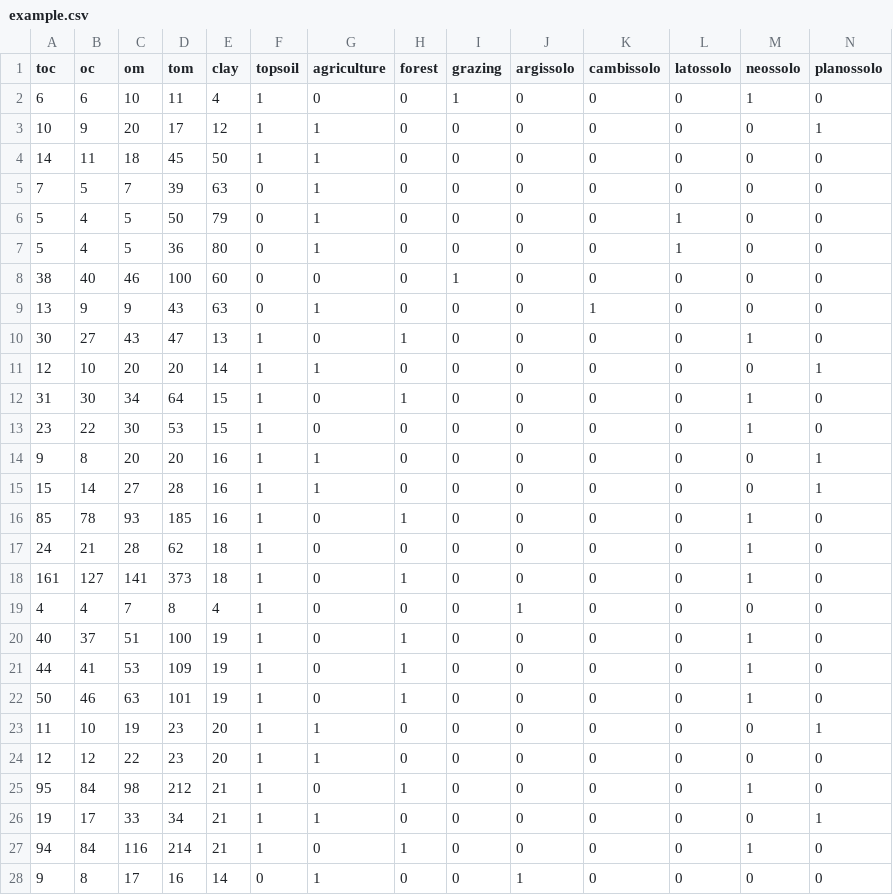
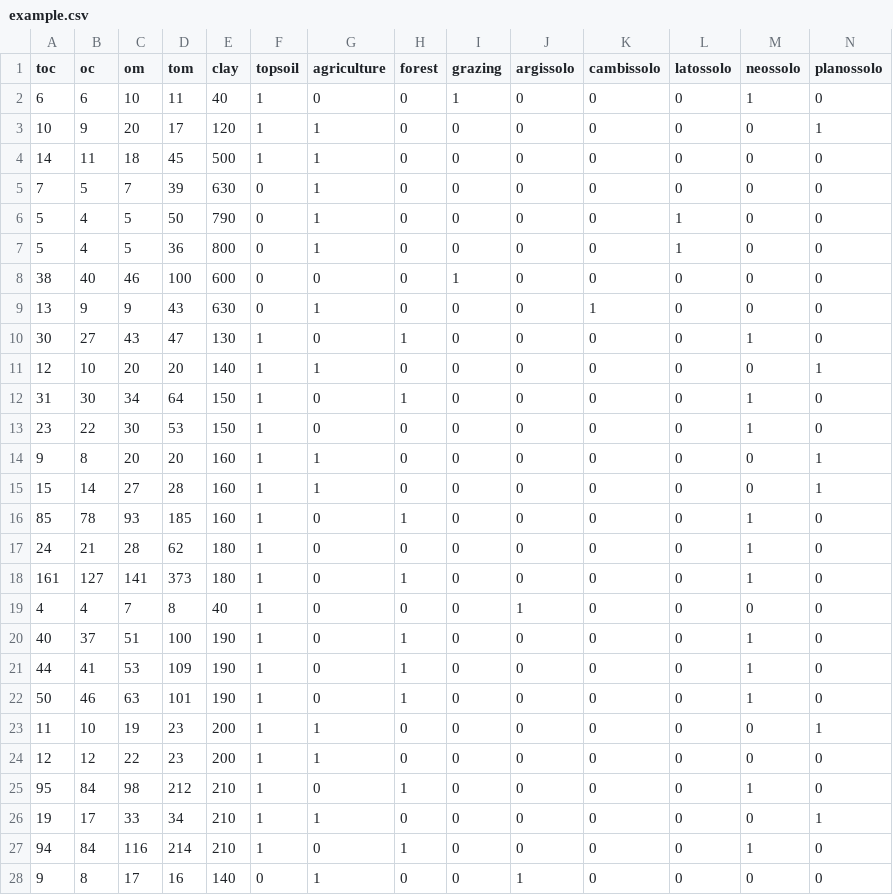
Before and after one commit to samuel-rosa/soc-methods, a CSV file: data/example.csv, drawn as a sheet; only a part is shown; the diff covers the shown part only.

```diff
--- a/data/example.csv
+++ b/data/example.csv
@@ -1,28 +1,28 @@
 "toc","oc","om","tom","clay","topsoil","agriculture","forest","grazing","argissolo","cambissolo","latossolo","neossolo","planossolo"
-6,6,10,11,4,1,0,0,1,0,0,0,1,0
-10,9,20,17,12,1,1,0,0,0,0,0,0,1
-14,11,18,45,50,1,1,0,0,0,0,0,0,0
-7,5,7,39,63,0,1,0,0,0,0,0,0,0
-5,4,5,50,79,0,1,0,0,0,0,1,0,0
-5,4,5,36,80,0,1,0,0,0,0,1,0,0
-38,40,46,100,60,0,0,0,1,0,0,0,0,0
-13,9,9,43,63,0,1,0,0,0,1,0,0,0
-30,27,43,47,13,1,0,1,0,0,0,0,1,0
-12,10,20,20,14,1,1,0,0,0,0,0,0,1
-31,30,34,64,15,1,0,1,0,0,0,0,1,0
-23,22,30,53,15,1,0,0,0,0,0,0,1,0
-9,8,20,20,16,1,1,0,0,0,0,0,0,1
-15,14,27,28,16,1,1,0,0,0,0,0,0,1
-85,78,93,185,16,1,0,1,0,0,0,0,1,0
-24,21,28,62,18,1,0,0,0,0,0,0,1,0
-161,127,141,373,18,1,0,1,0,0,0,0,1,0
-4,4,7,8,4,1,0,0,0,1,0,0,0,0
-40,37,51,100,19,1,0,1,0,0,0,0,1,0
-44,41,53,109,19,1,0,1,0,0,0,0,1,0
-50,46,63,101,19,1,0,1,0,0,0,0,1,0
-11,10,19,23,20,1,1,0,0,0,0,0,0,1
-12,12,22,23,20,1,1,0,0,0,0,0,0,0
-95,84,98,212,21,1,0,1,0,0,0,0,1,0
-19,17,33,34,21,1,1,0,0,0,0,0,0,1
-94,84,116,214,21,1,0,1,0,0,0,0,1,0
-9,8,17,16,14,0,1,0,0,1,0,0,0,0
+6,6,10,11,40,1,0,0,1,0,0,0,1,0
+10,9,20,17,120,1,1,0,0,0,0,0,0,1
+14,11,18,45,500,1,1,0,0,0,0,0,0,0
+7,5,7,39,630,0,1,0,0,0,0,0,0,0
+5,4,5,50,790,0,1,0,0,0,0,1,0,0
+5,4,5,36,800,0,1,0,0,0,0,1,0,0
+38,40,46,100,600,0,0,0,1,0,0,0,0,0
+13,9,9,43,630,0,1,0,0,0,1,0,0,0
+30,27,43,47,130,1,0,1,0,0,0,0,1,0
+12,10,20,20,140,1,1,0,0,0,0,0,0,1
+31,30,34,64,150,1,0,1,0,0,0,0,1,0
+23,22,30,53,150,1,0,0,0,0,0,0,1,0
+9,8,20,20,160,1,1,0,0,0,0,0,0,1
+15,14,27,28,160,1,1,0,0,0,0,0,0,1
+85,78,93,185,160,1,0,1,0,0,0,0,1,0
+24,21,28,62,180,1,0,0,0,0,0,0,1,0
+161,127,141,373,180,1,0,1,0,0,0,0,1,0
+4,4,7,8,40,1,0,0,0,1,0,0,0,0
+40,37,51,100,190,1,0,1,0,0,0,0,1,0
+44,41,53,109,190,1,0,1,0,0,0,0,1,0
+50,46,63,101,190,1,0,1,0,0,0,0,1,0
+11,10,19,23,200,1,1,0,0,0,0,0,0,1
+12,12,22,23,200,1,1,0,0,0,0,0,0,0
+95,84,98,212,210,1,0,1,0,0,0,0,1,0
+19,17,33,34,210,1,1,0,0,0,0,0,0,1
+94,84,116,214,210,1,0,1,0,0,0,0,1,0
+9,8,17,16,140,0,1,0,0,1,0,0,0,0
```
Also changed, not shown: 78 edited cells elsewhere in this file, 8 other files.
